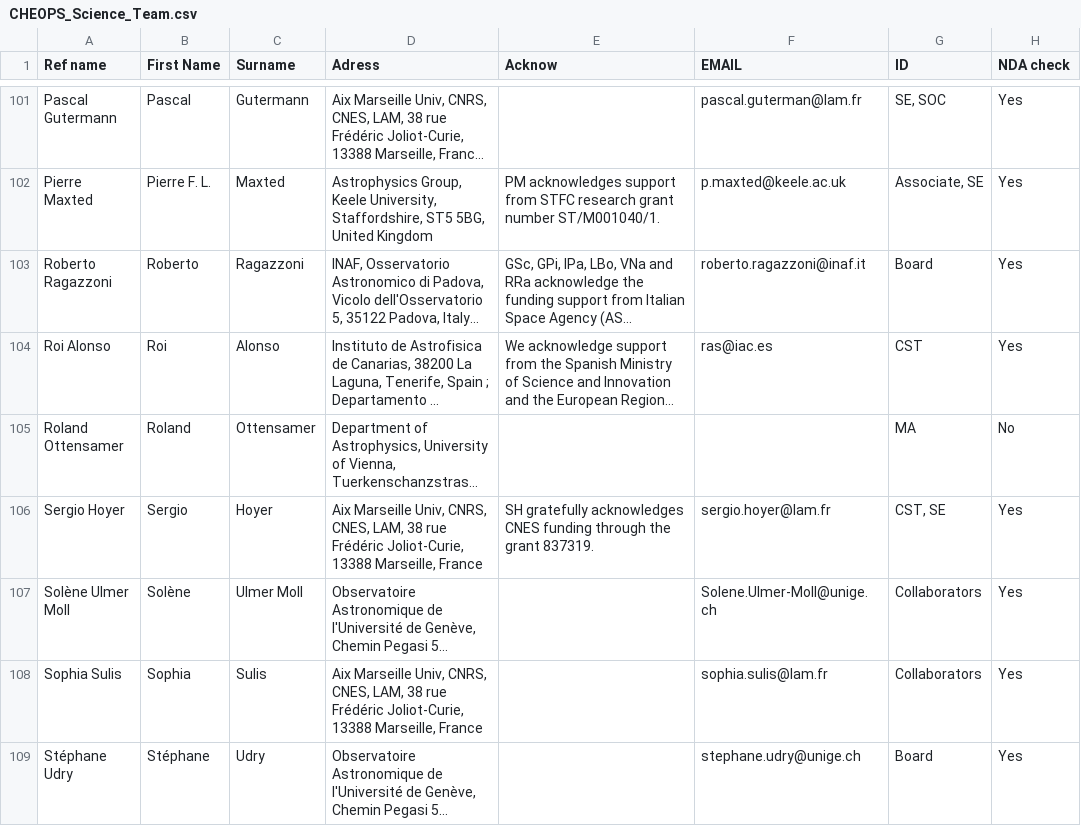
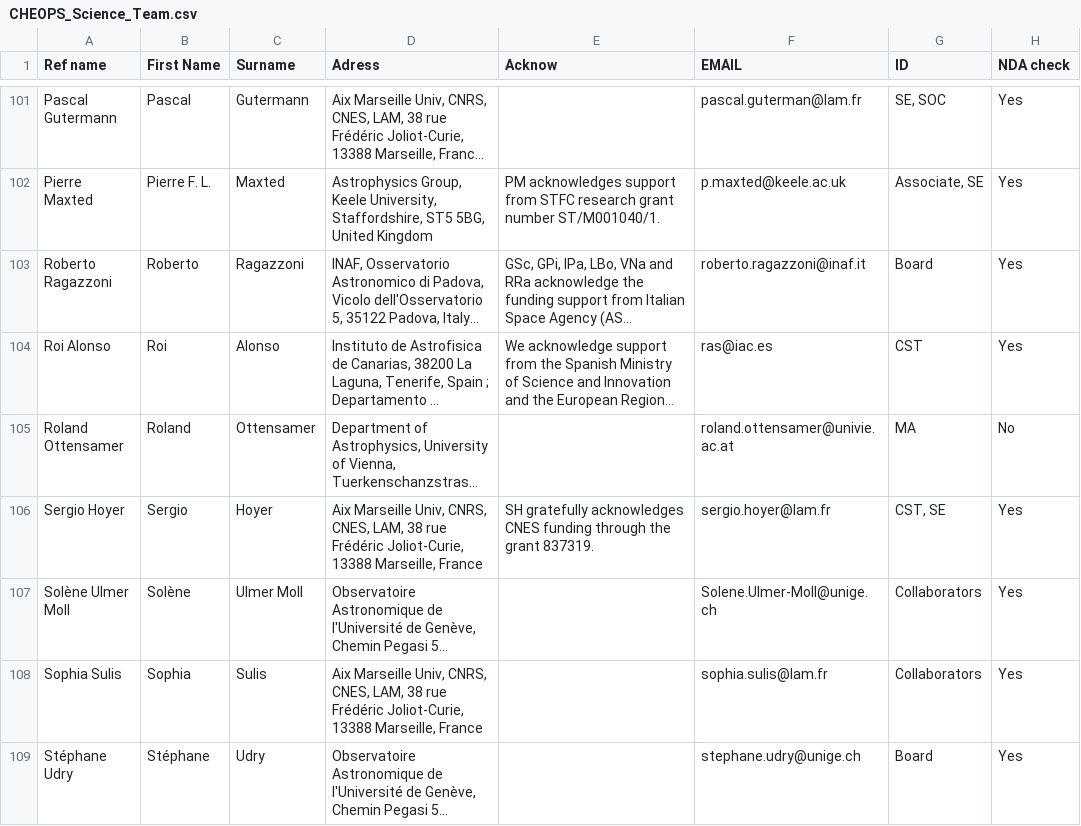
Before and after one commit to adleleu/author_list, a CSV file: CHEOPS_Science_Team.csv, drawn as a sheet; only a part is shown, gaps mark what is left out; long unchanged cells end in …; the diff covers the shown part only; the diff names each change by its address in the sheet, - before the commit and + after, or states it on an @@ line.

Commit message:
Updated some names; added several emails; Added creation of emails.txt with all email addressses

```diff
--- a/CHEOPS_Science_Team.csv
+++ b/CHEOPS_Science_Team.csv
-F105 (EMAIL): (empty)
+F105 (EMAIL): roland.ottensamer@univie.ac.at
```
Also changed, not shown: 20 edited cells elsewhere in this file, 1 other file.
